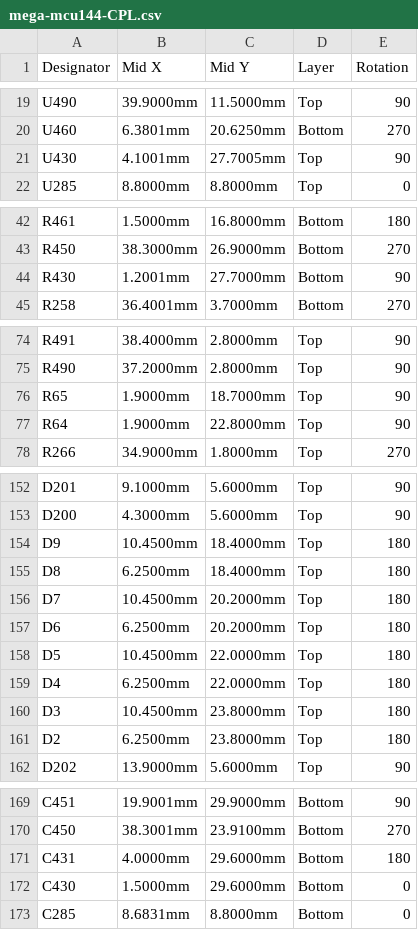
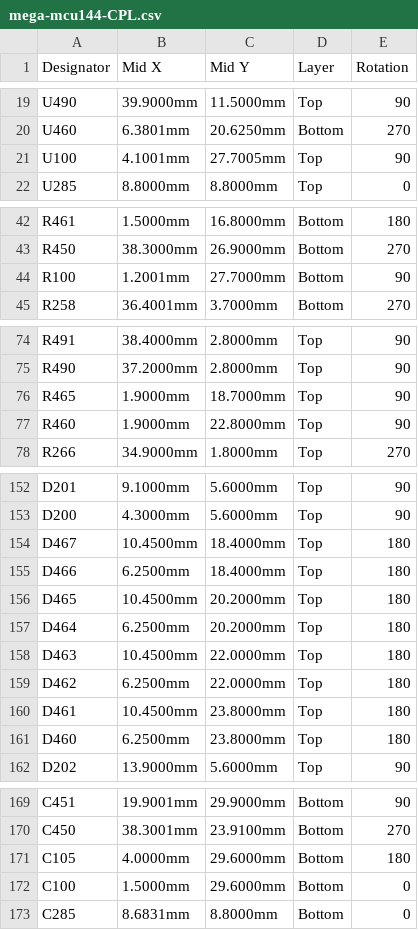
Before and after one commit to andreika-git/hellen-one, a CSV file: modules/mega-mcu144/0.1/mega-mcu144-CPL.csv, drawn as a sheet; only a part is shown, gaps mark what is left out; the diff covers the shown part only.

```diff
--- a/modules/mega-mcu144/0.1/mega-mcu144-CPL.csv
+++ b/modules/mega-mcu144/0.1/mega-mcu144-CPL.csv
@@ -20,3 +20,3 @@ U490,39.9000mm,11.5000mm,Top,90
 U460,6.3801mm,20.6250mm,Bottom,270
-U430,4.1001mm,27.7005mm,Top,90
+U100,4.1001mm,27.7005mm,Top,90
 U285,8.8000mm,8.8000mm,Top,0
@@ -43,3 +43,3 @@ R461,1.5000mm,16.8000mm,Bottom,180
 R450,38.3000mm,26.9000mm,Bottom,270
-R430,1.2001mm,27.7000mm,Bottom,90
+R100,1.2001mm,27.7000mm,Bottom,90
 R258,36.4001mm,3.7000mm,Bottom,270
@@ -75,4 +75,4 @@ R491,38.4000mm,2.8000mm,Top,90
 R490,37.2000mm,2.8000mm,Top,90
-R65,1.9000mm,18.7000mm,Top,90
-R64,1.9000mm,22.8000mm,Top,90
+R465,1.9000mm,18.7000mm,Top,90
+R460,1.9000mm,22.8000mm,Top,90
 R266,34.9000mm,1.8000mm,Top,270
@@ -153,10 +153,10 @@ D201,9.1000mm,5.6000mm,Top,90
 D200,4.3000mm,5.6000mm,Top,90
-D9,10.4500mm,18.4000mm,Top,180
-D8,6.2500mm,18.4000mm,Top,180
-D7,10.4500mm,20.2000mm,Top,180
-D6,6.2500mm,20.2000mm,Top,180
-D5,10.4500mm,22.0000mm,Top,180
-D4,6.2500mm,22.0000mm,Top,180
-D3,10.4500mm,23.8000mm,Top,180
-D2,6.2500mm,23.8000mm,Top,180
+D467,10.4500mm,18.4000mm,Top,180
+D466,6.2500mm,18.4000mm,Top,180
+D465,10.4500mm,20.2000mm,Top,180
+D464,6.2500mm,20.2000mm,Top,180
+D463,10.4500mm,22.0000mm,Top,180
+D462,6.2500mm,22.0000mm,Top,180
+D461,10.4500mm,23.8000mm,Top,180
+D460,6.2500mm,23.8000mm,Top,180
 D202,13.9000mm,5.6000mm,Top,90
@@ -170,4 +170,4 @@ C451,19.9001mm,29.9000mm,Bottom,90
 C450,38.3001mm,23.9100mm,Bottom,270
-C431,4.0000mm,29.6000mm,Bottom,180
-C430,1.5000mm,29.6000mm,Bottom,0
+C105,4.0000mm,29.6000mm,Bottom,180
+C100,1.5000mm,29.6000mm,Bottom,0
 C285,8.6831mm,8.8000mm,Bottom,0
```
Also changed, not shown: 1 edited cell elsewhere in this file, modules/mega-mcu144/0.1/mega-mcu144-BOM.csv, 44 other files.
